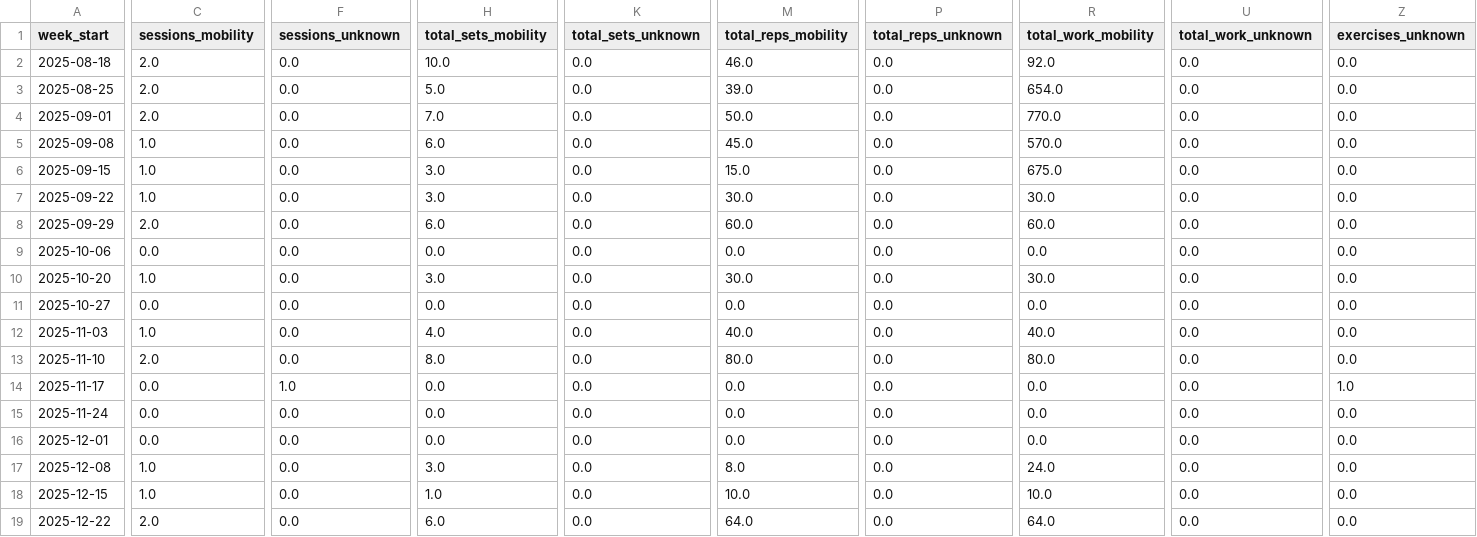
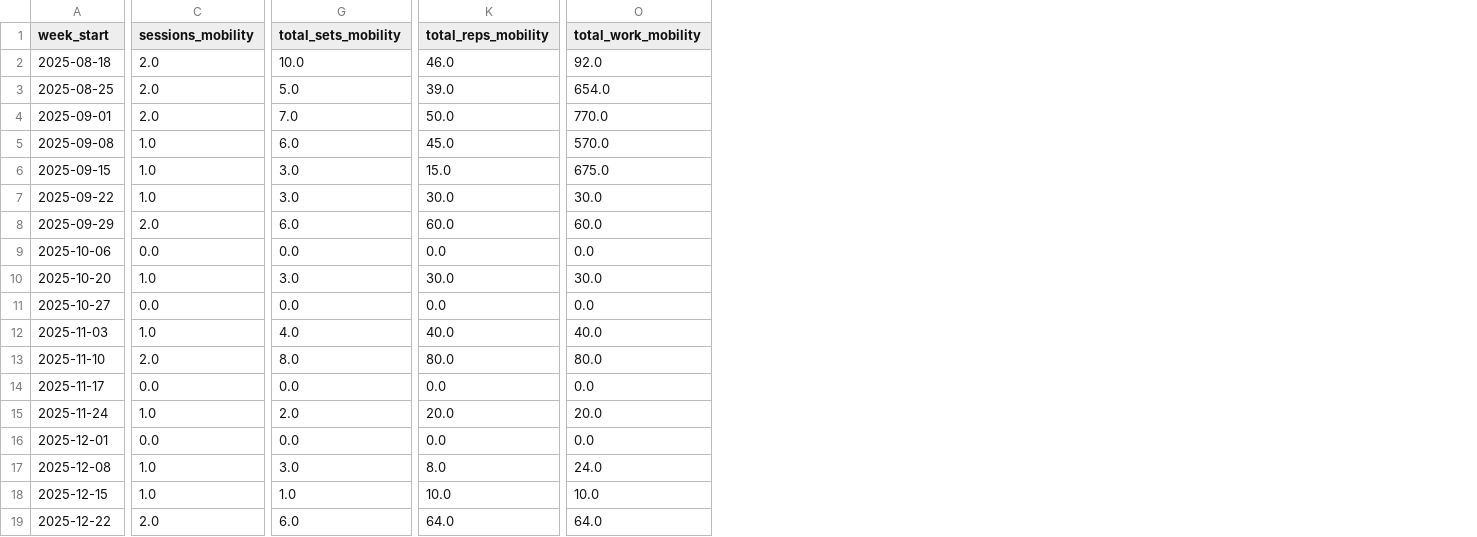
Before and after one commit to aminwoolim/azure-fitness-analytics-platform, a CSV file: data_samples/weekly_features.csv, drawn as a sheet; only a part is shown, gaps mark what is left out; removed rows and columns are numbered as before the commit, all else as after; the diff covers the shown part only; the diff names each change by its address in the sheet, - before the commit and + after, or states it on an @@ line.

Commit message:
Updating daily workout visual data

```diff
--- a/data_samples/weekly_features.csv
+++ b/data_samples/weekly_features.csv
-column F (sessions_unknown), rows 2-19: 0.0 | 0.0 | 0.0 | 0.0 | 0.0 | 0.0 | 0.0 | 0.0 | 0.0 | 0.0 | 0.0 | 0.0 | 1.0 | 0.0 | 0.0 | 0.0 | 0.0 | 0.0
-column K (total_sets_unknown), rows 2-19: all 0.0
-column P (total_reps_unknown), rows 2-19: all 0.0
-column U (total_work_unknown), rows 2-19: all 0.0
-column Z (exercises_unknown), rows 2-19: 0.0 | 0.0 | 0.0 | 0.0 | 0.0 | 0.0 | 0.0 | 0.0 | 0.0 | 0.0 | 0.0 | 0.0 | 1.0 | 0.0 | 0.0 | 0.0 | 0.0 | 0.0
-C15 (sessions_mobility): 0.0
+C15 (sessions_mobility): 1.0
-G15 (total_sets_mobility): 0.0
+G15 (total_sets_mobility): 2.0
-K15 (total_reps_mobility): 0.0
+K15 (total_reps_mobility): 20.0
-O15 (total_work_mobility): 0.0
+O15 (total_work_mobility): 20.0
```
Also changed, not shown: 4 edited cells elsewhere in this file, 3 other files.
